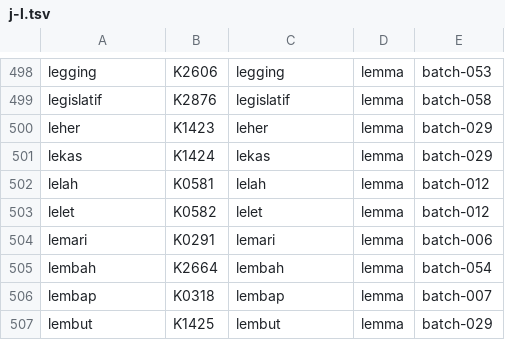
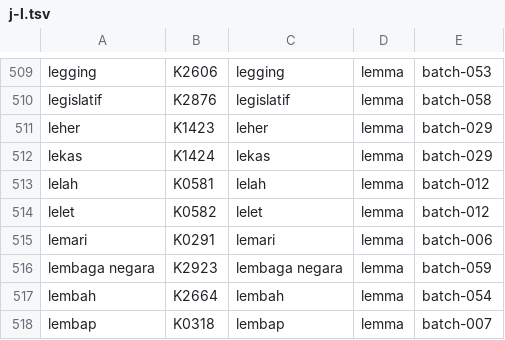
Before and after one commit to semoliginon-ops/Lexara-Chatbot, a TSV file: data/kamus/index/j-l.tsv, drawn as a sheet; only a part is shown, gaps mark what is left out; the shorter side is filled out with more unchanged rows; the diff covers the shown part only.

Commit message:
Update j-l token index for batch 059

```diff
--- a/data/kamus/index/j-l.tsv
+++ b/data/kamus/index/j-l.tsv
@@ -504,2 +515,3 @@ lelet	K0582	lelet	lemma	batch-012
 lemari	K0291	lemari	lemma	batch-006
+lembaga negara	K2923	lembaga negara	lemma	batch-059
 lembah	K2664	lembah	lemma	batch-054
```
Also changed, not shown: 11 added rows elsewhere in this file.
